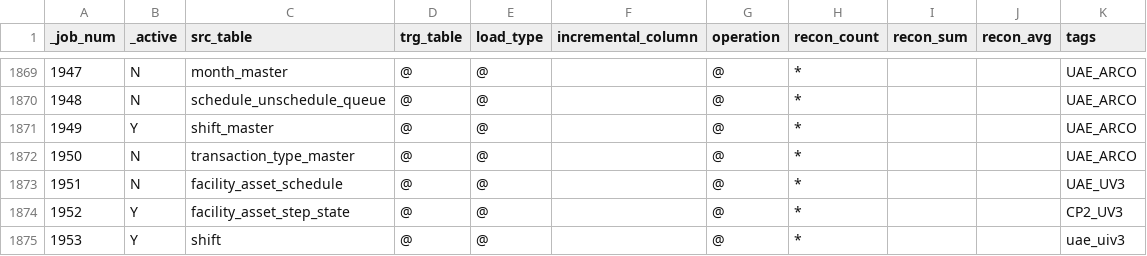
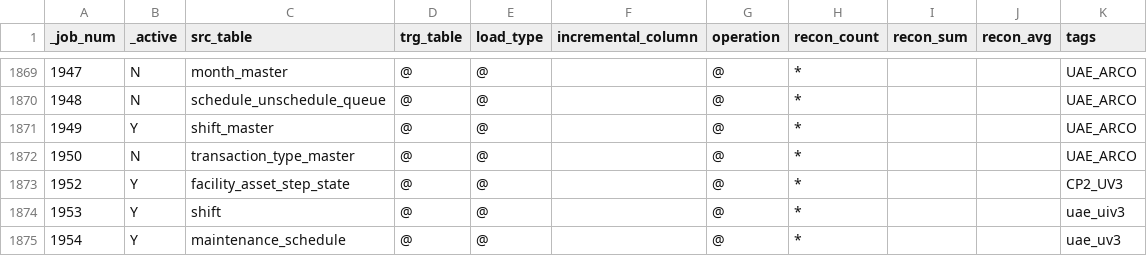
Before and after one commit to CP-DT-REPO/Datalake, a CSV file: config/jobs/Azure Sql To Landing.csv, drawn as a sheet; only a part is shown, gaps mark what is left out; the shorter side is filled out with more unchanged rows.

Commit message:
Remove facility_asset_schedule entry from CSV

```diff
--- a/config/jobs/Azure Sql To Landing.csv
+++ b/config/jobs/Azure Sql To Landing.csv
@@ -1872,3 +1872,2 @@ _job_num,_active,src_table,trg_table,load_type,incremental_column,operation,reco
 1950,N,transaction_type_master,@,@,,@,*,,,UAE_ARCO
-1951,N,facility_asset_schedule,@,@,,@,*,,,UAE_UV3
 1952,Y,facility_asset_step_state,@,@,,@,*,,,CP2_UV3
```
